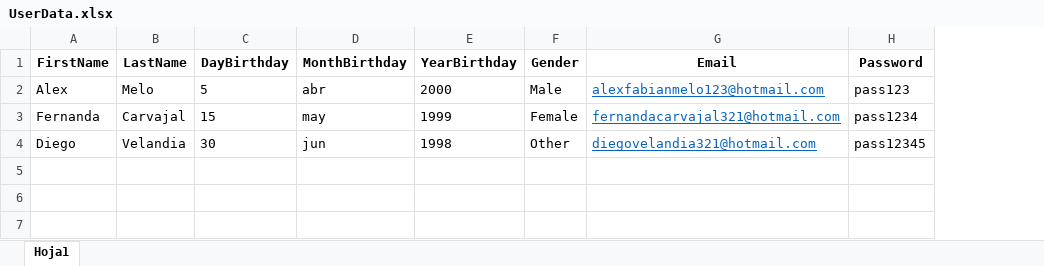
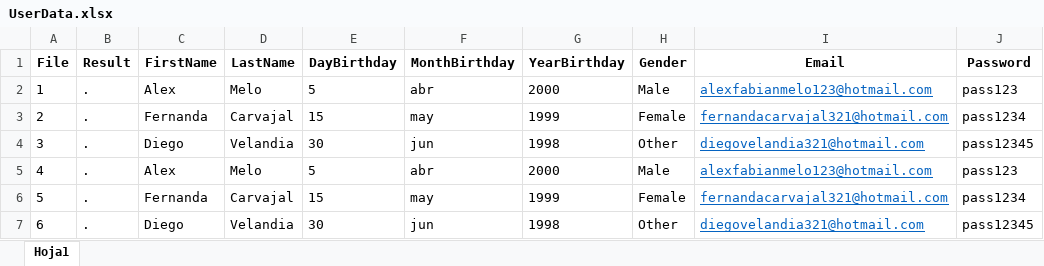
Before and after one commit to Oh-Snap-Itz-Ari/Selenium_Java_Excel, an Excel workbook: src/main/java/resources/data/database/UserData.xlsx, sheet Hoja1, drawn as a sheet; values as stored, in another font and other column widths than the file's, no borders; the diff names each change by its address in the sheet, - before the commit and + after, or states it on an @@ line.

Commit message:
Implementing Loop of All Data (Excel) in Facebook Automation

```diff
--- a/src/main/java/resources/data/database/UserData.xlsx (sheet Hoja1)
+++ b/src/main/java/resources/data/database/UserData.xlsx (sheet Hoja1)
+column A (File), rows 2-4: 1 | 2 | 3
+column B (Result), rows 2-4: all .
+row 5: 4 | . | Alex | Melo | 5 | abr | 2000 | Male | alexfabianmelo123@hotmail.com | pass123
+row 6: 5 | . | Fernanda | Carvajal | 15 | may | 1999 | Female | fernandacarvajal321@hotmail.com | pass1234
+row 7: 6 | . | Diego | Velandia | 30 | jun | 1998 | Other | diegovelandia321@hotmail.com | pass12345
```
Also changed, not shown: 2 other files.
